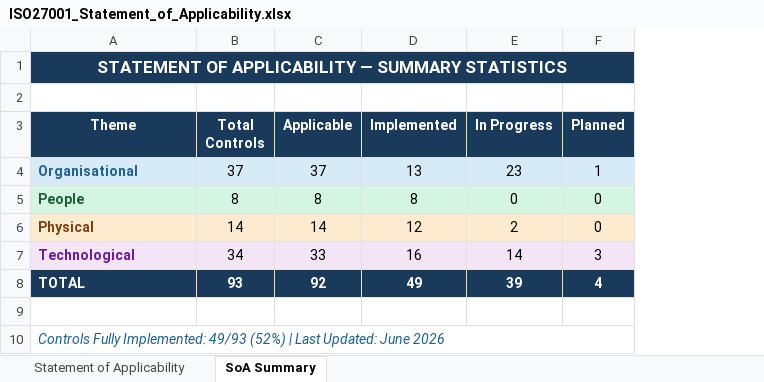
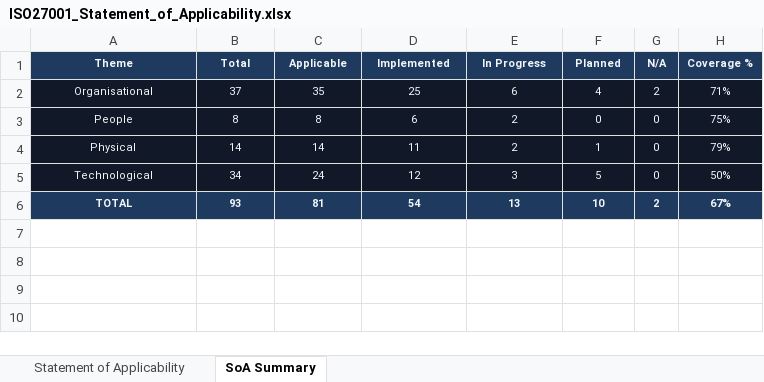
Before and after one commit to Okhoulaidi/GRC-Toolkit, an Excel workbook: ISO27001_Statement_of_Applicability.xlsx, sheet SoA Summary, drawn as a sheet; values as stored, in another font and other column widths than the file's, no borders; removed rows and columns are numbered as before the commit, all else as after; the diff names each change by its address in the sheet, - before the commit and + after, or states it on an @@ line.

```diff
--- a/ISO27001_Statement_of_Applicability.xlsx (sheet SoA Summary)
+++ b/ISO27001_Statement_of_Applicability.xlsx (sheet SoA Summary)
+column G (N/A), rows 2-6: 2 | 0 | 0 | 0 | 2
+column H (Coverage %), rows 2-6: 71% | 75% | 79% | 50% | 67%
-row 1: STATEMENT OF APPLICABILITY — SUMMARY STATISTICS
-row 2: (empty)
@@ A1:F6 text size: smaller @@
-B1: Total Controls
+B1: Total
-A2:A5 bold: on
+A2:A5 bold: off
-A2:A6 alignment: left
+A2:A6 alignment: center
-A2:F2 fill: #D6EAF8
+A2:F2 fill: #111827
-A2 text colour: #1F618D
+A2 text colour: #F1F5F9
-B2:F5 text colour: black
+B2:F5 text colour: #F1F5F9
-C2 (Applicable): 37
+C2 (Applicable): 35
-D2 (Implemented): 13
+D2 (Implemented): 25
-E2 (In Progress): 23
+E2 (In Progress): 6
-F2 (Planned): 1
+F2 (Planned): 4
-A3:F3 fill: #D5F5E3
+A3:F3 fill: #111827
-A3 text colour: #1A5E36
+A3 text colour: #F1F5F9
-D3 (Implemented): 8
+D3 (Implemented): 6
-E3 (In Progress): 0
+E3 (In Progress): 2
-A4:F4 fill: #FDEBD0
+A4:F4 fill: #111827
-A4 text colour: #784212
+A4 text colour: #F1F5F9
-D4 (Implemented): 12
+D4 (Implemented): 11
-F4 (Planned): 0
+F4 (Planned): 1
-A5:F5 fill: #F3E5F5
+A5:F5 fill: #111827
-A5 text colour: #6A1B9A
+A5 text colour: #F1F5F9
-C5 (Applicable): 33
+C5 (Applicable): 24
-D5 (Implemented): 16
+D5 (Implemented): 12
-E5 (In Progress): 14
+E5 (In Progress): 3
-F5 (Planned): 3
+F5 (Planned): 5
-C6 (Applicable): 92
+C6 (Applicable): 81
-D6 (Implemented): 49
+D6 (Implemented): 54
-E6 (In Progress): 39
+E6 (In Progress): 13
-F6 (Planned): 4
+F6 (Planned): 10
-row 9: (empty)
-row 10: Controls Fully Implemented: 49/93 (52%) | Last Updated: June 2026
```
Also changed, not shown: sheet Statement of Applicability, ISO27001_Risk_Register.xlsx, Qatar_PDPPL_Compliance_Checklist.xlsx, 3 other files.
